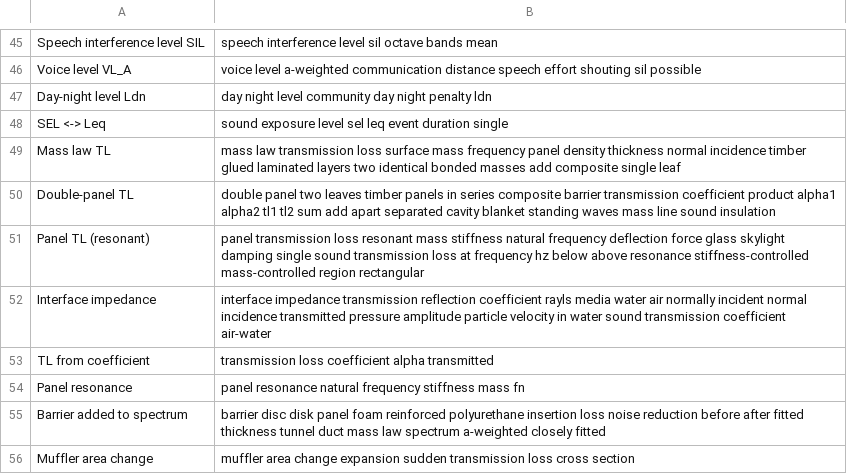
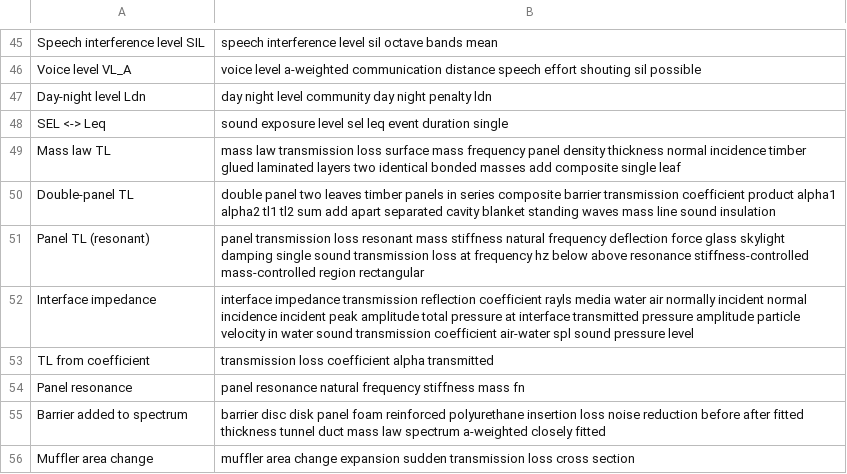
Before and after one commit to AirTrafficController/MECH9325-MATLAB-AIO, a CSV file: calculators.csv, drawn as a sheet; only a part is shown, gaps mark what is left out.

```diff
--- a/calculators.csv
+++ b/calculators.csv
@@ -51,3 +51,3 @@ Double-panel TL,double panel two leaves timber panels in series composite barrie
 Panel TL (resonant),panel transmission loss resonant mass stiffness natural frequency deflection force glass skylight damping single sound transmission loss at frequency hz below above resonance stiffness-controlled mass-controlled region rectangular
-Interface impedance,interface impedance transmission reflection coefficient rayls media water air normally incident normal incidence transmitted pressure amplitude particle velocity in water sound transmission coefficient air-water
+Interface impedance,interface impedance transmission reflection coefficient rayls media water air normally incident normal incidence incident peak amplitude total pressure at interface transmitted pressure amplitude particle velocity in water sound transmission coefficient air-water spl sound pressure level
 TL from coefficient,transmission loss coefficient alpha transmitted
```
Also changed, not shown: 3 other files.
